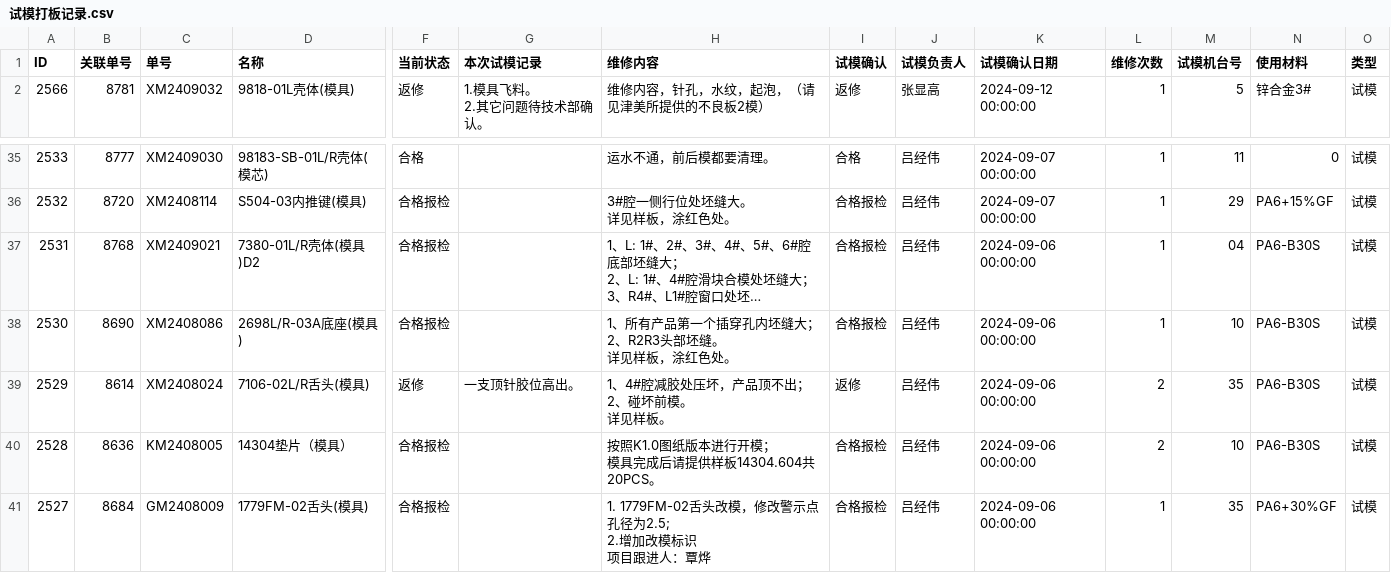
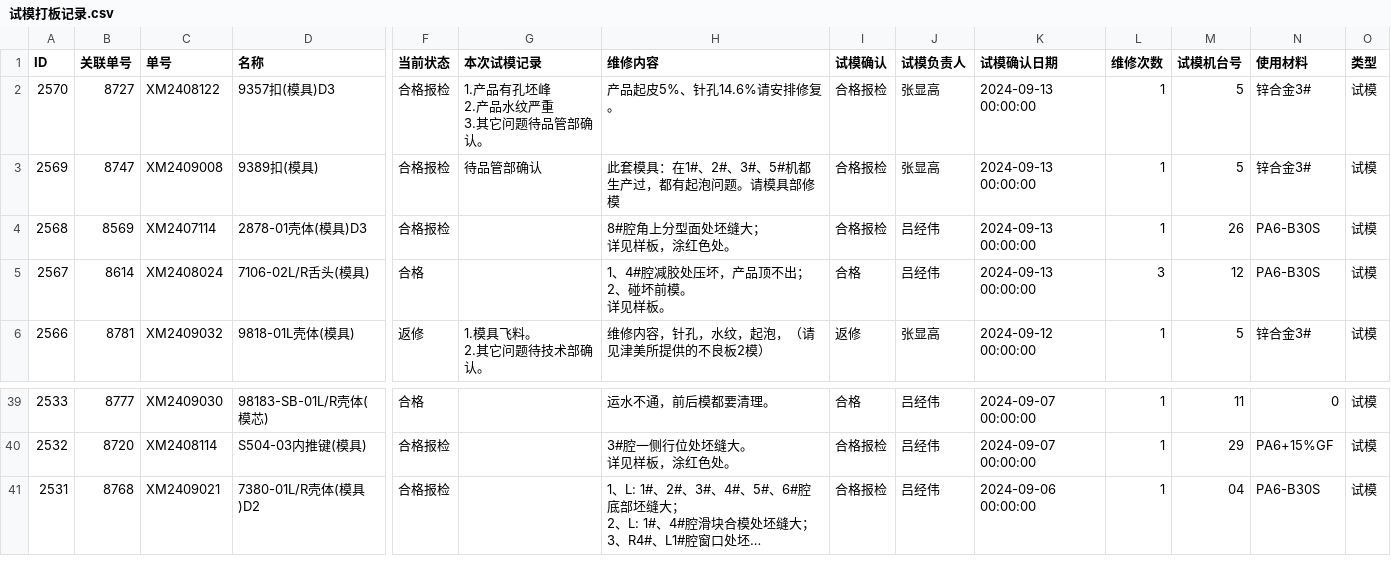
Before and after one commit to lits2024/vig, a CSV file: 试模打板记录.csv, drawn as a sheet; only a part is shown, gaps mark what is left out; long unchanged cells end in …; removed rows and columns are numbered as before the commit, all else as after; rows hold the shown columns only; ↵ is a line break in a cell; the diff names each change by its address in the sheet, - before the commit and + after, or states it on an @@ line.

Commit message:
Updating 试模打板记录.csv

```diff
--- a/试模打板记录.csv
+++ b/试模打板记录.csv
+row 2: 2570 | 8727 | XM2408122 | 9357扣(模具)D3 | 合格报检 | 1.产品有孔坯峰 ↵ 2.产品水纹严重 ↵ 3.其它问题待品管部确认。 | 产品起皮5%、针孔14.6%请安排修复。 | 合格报检 | 张显高 | 2024-09-13 00:00:00 | 1 | 5 | 锌合金3# | 试模
+row 3: 2569 | 8747 | XM2409008 | 9389扣(模具) | 合格报检 | 待品管部确认 | 此套模具：在1#、2#、3#、5#机都生产过，都有起泡问题。请模具部修模 | 合格报检 | 张显高 | 2024-09-13 00:00:00 | 1 | 5 | 锌合金3# | 试模
+row 4: 2568 | 8569 | XM2407114 | 2878-01壳体(模具)D3 | 合格报检 |  | 8#腔角上分型面处坯缝大； ↵ 详见样板，涂红色处。 | 合格报检 | 吕经伟 | 2024-09-13 00:00:00 | 1 | 26 | PA6-B30S | 试模
+row 5: 2567 | 8614 | XM2408024 | 7106-02L/R舌头(模具) | 合格 |  | 1、4#腔减胶处压坏，产品顶不出； ↵ 2、碰坏前模。 ↵ 详见样板。 | 合格 | 吕经伟 | 2024-09-13 00:00:00 | 3 | 12 | PA6-B30S | 试模
-row 38: 2530 | 8690 | XM2408086 | 2698L/R-03A底座(模具) | 合格报检 |  | 1、所有产品第一个插穿孔内坯缝大； ↵ 2、R2R3头部坯缝。 ↵ 详见样板，涂红色处。 | 合格报检 | 吕经伟 | 2024-09-06 00:00:00 | 1 | 10 | PA6-B30S | 试模
-row 39: 2529 | 8614 | XM2408024 | 7106-02L/R舌头(模具) | 返修 | 一支顶针胶位高出。 | 1、4#腔减胶处压坏，产品顶不出； ↵ 2、碰坏前模。 ↵ 详见样板。 | 返修 | 吕经伟 | 2024-09-06 00:00:00 | 2 | 35 | PA6-B30S | 试模
-row 40: 2528 | 8636 | KM2408005 | 14304垫片（模具） | 合格报检 |  | 按照K1.0图纸版本进行开模； ↵ 模具完成后请提供样板14304.604共20PCS。 | 合格报检 | 吕经伟 | 2024-09-06 00:00:00 | 2 | 10 | PA6-B30S | 试模
-row 41: 2527 | 8684 | GM2408009 | 1779FM-02舌头(模具) | 合格报检 |  | 1. 1779FM-02舌头改模，修改警示点孔径为2.5; ↵ 2.增加改模标识 ↵ 项目跟进人：覃烨 | 合格报检 | 吕经伟 | 2024-09-06 00:00:00 | 1 | 35 | PA6+30%GF | 试模
```
